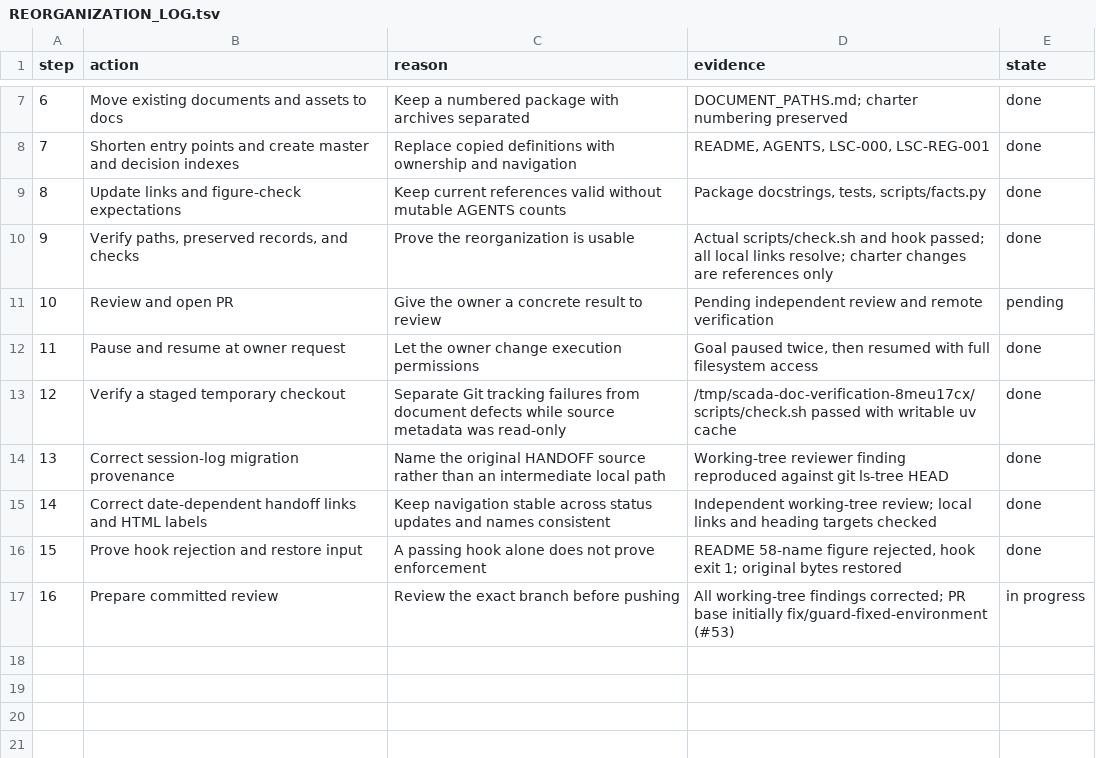
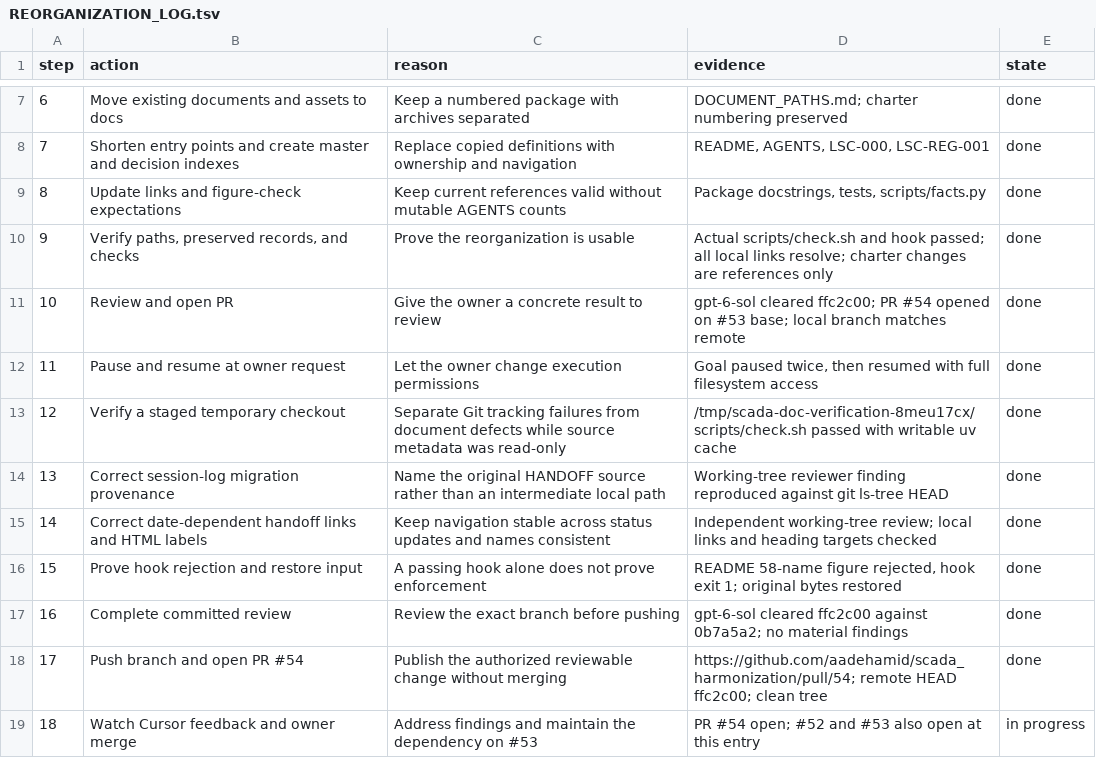
Before and after one commit to aadehamid/scada_harmonization, a TSV file: docs/REORGANIZATION_LOG.tsv, drawn as a sheet; only a part is shown, gaps mark what is left out.

```diff
--- a/docs/REORGANIZATION_LOG.tsv
+++ b/docs/REORGANIZATION_LOG.tsv
@@ -10,3 +10,3 @@ step	action	reason	evidence	state
 9	Verify paths, preserved records, and checks	Prove the reorganization is usable	Actual scripts/check.sh and hook passed; all local links resolve; charter changes are references only	done
-10	Review and open PR	Give the owner a concrete result to review	Pending independent review and remote verification	pending
+10	Review and open PR	Give the owner a concrete result to review	gpt-6-sol cleared ffc2c00; PR #54 opened on #53 base; local branch matches remote	done
 11	Pause and resume at owner request	Let the owner change execution permissions	Goal paused twice, then resumed with full filesystem access	done
@@ -16,2 +16,4 @@ step	action	reason	evidence	state
 15	Prove hook rejection and restore input	A passing hook alone does not prove enforcement	README 58-name figure rejected, hook exit 1; original bytes restored	done
-16	Prepare committed review	Review the exact branch before pushing	All working-tree findings corrected; PR base initially fix/guard-fixed-environment (#53)	in progress
+16	Complete committed review	Review the exact branch before pushing	gpt-6-sol cleared ffc2c00 against 0b7a5a2; no material findings	done
+17	Push branch and open PR #54	Publish the authorized reviewable change without merging	https://github.com/aadehamid/scada_harmonization/pull/54; remote HEAD ffc2c00; clean tree	done
+18	Watch Cursor feedback and owner merge	Address findings and maintain the dependency on #53	PR #54 open; #52 and #53 also open at this entry	in progress
```
Also changed, not shown: 2 other files.
